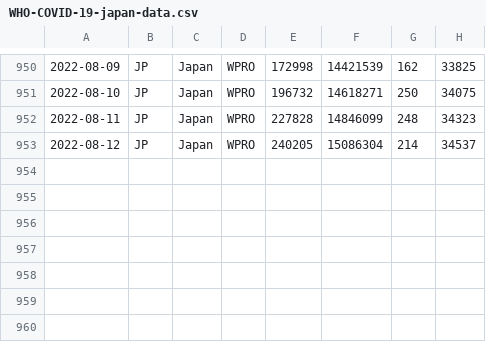
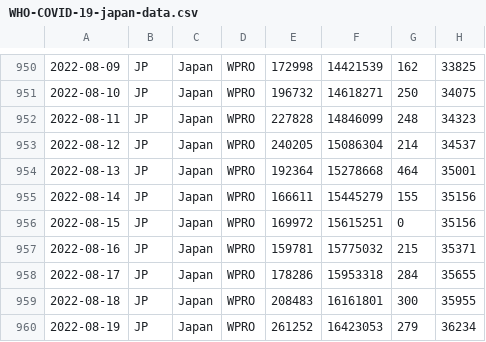
Before and after one commit to spiegel-im-spiegel/covid-2019-report, a CSV file: report/WHO-COVID-19-japan-data.csv, drawn as a sheet; only a part is shown, gaps mark what is left out.

Commit message:
Update reports

```diff
--- a/report/WHO-COVID-19-japan-data.csv
+++ b/report/WHO-COVID-19-japan-data.csv
@@ -953 +953,8 @@
 2022-08-12,JP,Japan,WPRO,240205,15086304,214,34537
+2022-08-13,JP,Japan,WPRO,192364,15278668,464,35001
+2022-08-14,JP,Japan,WPRO,166611,15445279,155,35156
+2022-08-15,JP,Japan,WPRO,169972,15615251,0,35156
+2022-08-16,JP,Japan,WPRO,159781,15775032,215,35371
+2022-08-17,JP,Japan,WPRO,178286,15953318,284,35655
+2022-08-18,JP,Japan,WPRO,208483,16161801,300,35955
+2022-08-19,JP,Japan,WPRO,261252,16423053,279,36234
```
Also changed, not shown: 8 other files.
